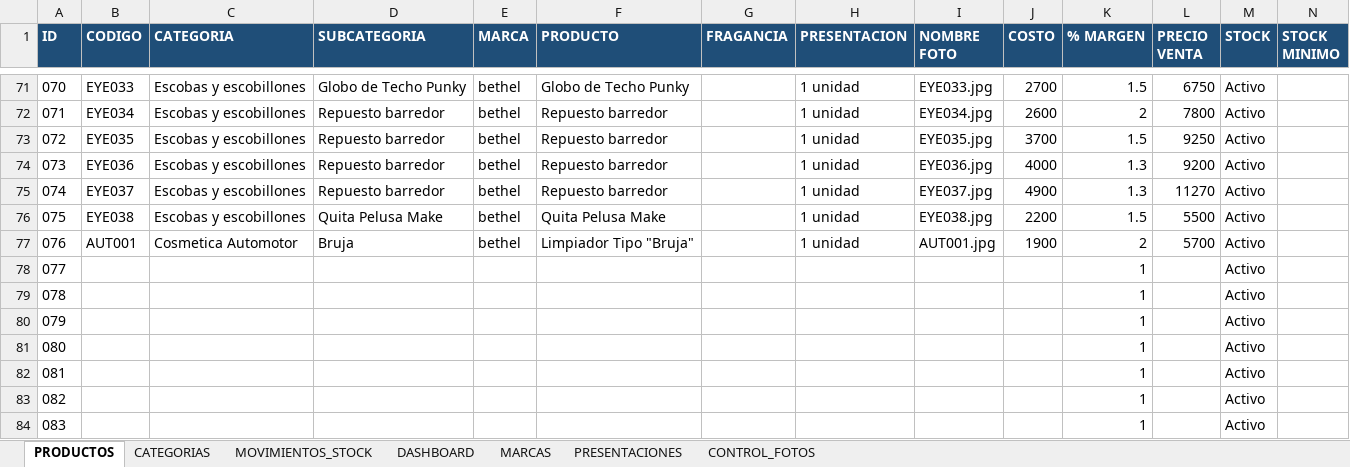
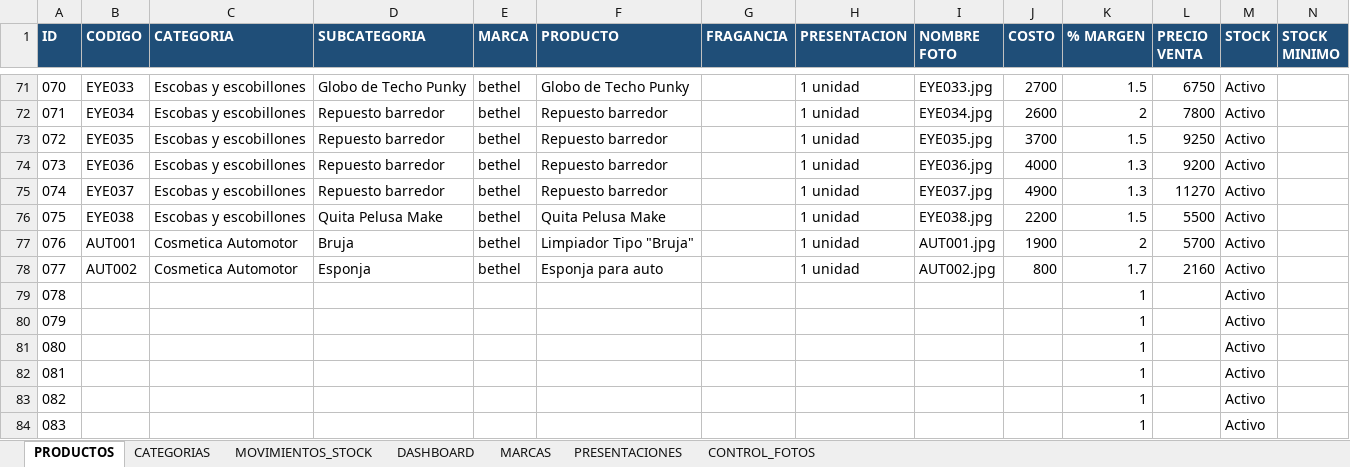
Before and after one commit to facundoguevara001/quimica-bethel, an Excel workbook: public/Plantilla_Quimica_Bethel_2.0.xlsx, sheet PRODUCTOS, drawn as a sheet; only a part is shown, gaps mark what is left out; values as stored, in another font and other column widths than the file's, no borders; conditional formats not drawn; the diff names each change by its address in the sheet, - before the commit and + after, or states it on an @@ line.

Commit message:
Actualización de productos

```diff
--- a/public/Plantilla_Quimica_Bethel_2.0.xlsx (sheet PRODUCTOS)
+++ b/public/Plantilla_Quimica_Bethel_2.0.xlsx (sheet PRODUCTOS)
-B78 (CODIGO): (empty)
+B78 (CODIGO): AUT002
-C78 (CATEGORIA): (empty)
+C78 (CATEGORIA): Cosmetica Automotor
-D78 (SUBCATEGORIA): (empty)
+D78 (SUBCATEGORIA): Esponja
-E78 (MARCA): (empty)
+E78 (MARCA): bethel
-F78 (PRODUCTO): (empty)
+F78 (PRODUCTO): Esponja para auto
-H78 (PRESENTACION): (empty)
+H78 (PRESENTACION): 1 unidad
-I78 (NOMBRE FOTO): (empty)
+I78 (NOMBRE FOTO): AUT002.jpg
-J78 (COSTO): (empty)
+J78 (COSTO): 800
-K78 (% MARGEN): 1
+K78 (% MARGEN): 1.7
-L78 (PRECIO VENTA): (empty)
+L78 (PRECIO VENTA): 2160
```
Also changed, not shown: 2 other files.
